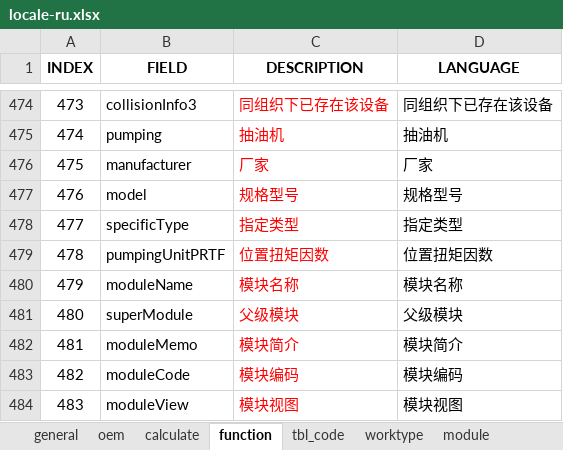
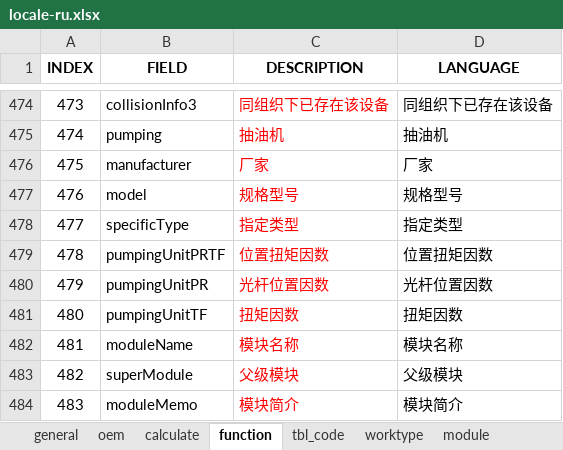
Before and after one commit to cosog/ap, an Excel workbook: WebRoot/oem/cnpc/locale/locale-ru.xlsx, sheet function, drawn as a sheet; only a part is shown, gaps mark what is left out; the shorter side is filled out with more unchanged rows; values as stored, in another font and other column widths than the file's, no borders; addresses are those after the commit; the diff names each change by its address in the sheet, - before the commit and + after, or states it on an @@ line.

Commit message:
Uplink and downlink pumping unit data

```diff
--- a/WebRoot/oem/cnpc/locale/locale-ru.xlsx (sheet function)
+++ b/WebRoot/oem/cnpc/locale/locale-ru.xlsx (sheet function)
+row 480: 479 | pumpingUnitPR | 光杆位置因数 | 光杆位置因数
+row 481: 480 | pumpingUnitTF | 扭矩因数 | 扭矩因数
@@ column A (INDEX) renumbered from row 482 down @@
```
Also changed, not shown: WebRoot/oem/cnpc/locale/locale-en.xlsx, WebRoot/oem/cnpc/locale/locale-zh_CN.xlsx, 8 other files.
